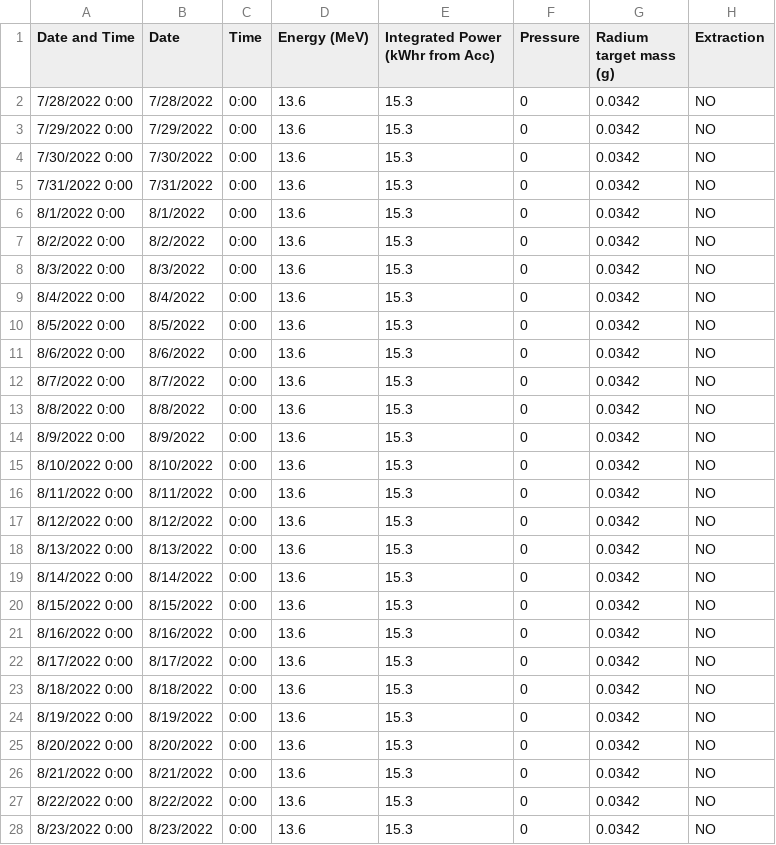
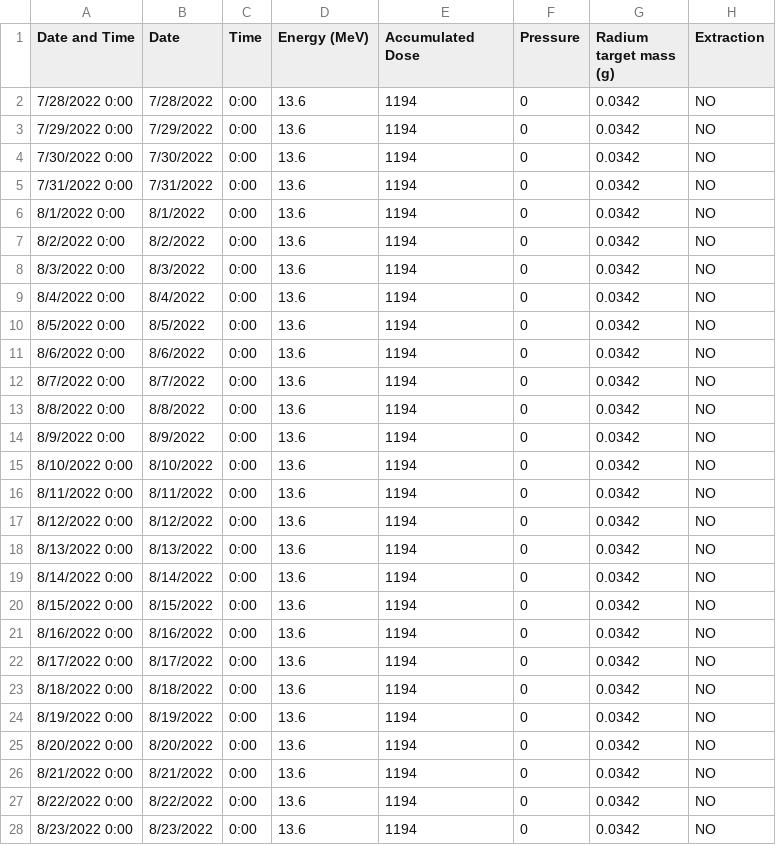
Before and after one commit to Austin-Czyzewski/Actinium-Growth-Curves, a CSV file: Beam data.csv, drawn as a sheet; only a part is shown; the diff covers the shown part only.

```diff
--- a/Beam data.csv
+++ b/Beam data.csv
@@ -1,28 +1,28 @@
-Date and Time,Date,Time,Energy (MeV),Integrated Power (kWhr from Acc),Pressure,Radium target mass (g),Extraction
-7/28/2022 0:00,7/28/2022,0:00,13.6,15.3,0,0.0342,NO
-7/29/2022 0:00,7/29/2022,0:00,13.6,15.3,0,0.0342,NO
-7/30/2022 0:00,7/30/2022,0:00,13.6,15.3,0,0.0342,NO
-7/31/2022 0:00,7/31/2022,0:00,13.6,15.3,0,0.0342,NO
-8/1/2022 0:00,8/1/2022,0:00,13.6,15.3,0,0.0342,NO
-8/2/2022 0:00,8/2/2022,0:00,13.6,15.3,0,0.0342,NO
-8/3/2022 0:00,8/3/2022,0:00,13.6,15.3,0,0.0342,NO
-8/4/2022 0:00,8/4/2022,0:00,13.6,15.3,0,0.0342,NO
-8/5/2022 0:00,8/5/2022,0:00,13.6,15.3,0,0.0342,NO
-8/6/2022 0:00,8/6/2022,0:00,13.6,15.3,0,0.0342,NO
-8/7/2022 0:00,8/7/2022,0:00,13.6,15.3,0,0.0342,NO
-8/8/2022 0:00,8/8/2022,0:00,13.6,15.3,0,0.0342,NO
-8/9/2022 0:00,8/9/2022,0:00,13.6,15.3,0,0.0342,NO
-8/10/2022 0:00,8/10/2022,0:00,13.6,15.3,0,0.0342,NO
-8/11/2022 0:00,8/11/2022,0:00,13.6,15.3,0,0.0342,NO
-8/12/2022 0:00,8/12/2022,0:00,13.6,15.3,0,0.0342,NO
-8/13/2022 0:00,8/13/2022,0:00,13.6,15.3,0,0.0342,NO
-8/14/2022 0:00,8/14/2022,0:00,13.6,15.3,0,0.0342,NO
-8/15/2022 0:00,8/15/2022,0:00,13.6,15.3,0,0.0342,NO
-8/16/2022 0:00,8/16/2022,0:00,13.6,15.3,0,0.0342,NO
-8/17/2022 0:00,8/17/2022,0:00,13.6,15.3,0,0.0342,NO
-8/18/2022 0:00,8/18/2022,0:00,13.6,15.3,0,0.0342,NO
-8/19/2022 0:00,8/19/2022,0:00,13.6,15.3,0,0.0342,NO
-8/20/2022 0:00,8/20/2022,0:00,13.6,15.3,0,0.0342,NO
-8/21/2022 0:00,8/21/2022,0:00,13.6,15.3,0,0.0342,NO
-8/22/2022 0:00,8/22/2022,0:00,13.6,15.3,0,0.0342,NO
-8/23/2022 0:00,8/23/2022,0:00,13.6,15.3,0,0.0342,NO
+Date and Time,Date,Time,Energy (MeV),Accumulated Dose,Pressure,Radium target mass (g),Extraction
+7/28/2022 0:00,7/28/2022,0:00,13.6,1194,0,0.0342,NO
+7/29/2022 0:00,7/29/2022,0:00,13.6,1194,0,0.0342,NO
+7/30/2022 0:00,7/30/2022,0:00,13.6,1194,0,0.0342,NO
+7/31/2022 0:00,7/31/2022,0:00,13.6,1194,0,0.0342,NO
+8/1/2022 0:00,8/1/2022,0:00,13.6,1194,0,0.0342,NO
+8/2/2022 0:00,8/2/2022,0:00,13.6,1194,0,0.0342,NO
+8/3/2022 0:00,8/3/2022,0:00,13.6,1194,0,0.0342,NO
+8/4/2022 0:00,8/4/2022,0:00,13.6,1194,0,0.0342,NO
+8/5/2022 0:00,8/5/2022,0:00,13.6,1194,0,0.0342,NO
+8/6/2022 0:00,8/6/2022,0:00,13.6,1194,0,0.0342,NO
+8/7/2022 0:00,8/7/2022,0:00,13.6,1194,0,0.0342,NO
+8/8/2022 0:00,8/8/2022,0:00,13.6,1194,0,0.0342,NO
+8/9/2022 0:00,8/9/2022,0:00,13.6,1194,0,0.0342,NO
+8/10/2022 0:00,8/10/2022,0:00,13.6,1194,0,0.0342,NO
+8/11/2022 0:00,8/11/2022,0:00,13.6,1194,0,0.0342,NO
+8/12/2022 0:00,8/12/2022,0:00,13.6,1194,0,0.0342,NO
+8/13/2022 0:00,8/13/2022,0:00,13.6,1194,0,0.0342,NO
+8/14/2022 0:00,8/14/2022,0:00,13.6,1194,0,0.0342,NO
+8/15/2022 0:00,8/15/2022,0:00,13.6,1194,0,0.0342,NO
+8/16/2022 0:00,8/16/2022,0:00,13.6,1194,0,0.0342,NO
+8/17/2022 0:00,8/17/2022,0:00,13.6,1194,0,0.0342,NO
+8/18/2022 0:00,8/18/2022,0:00,13.6,1194,0,0.0342,NO
+8/19/2022 0:00,8/19/2022,0:00,13.6,1194,0,0.0342,NO
+8/20/2022 0:00,8/20/2022,0:00,13.6,1194,0,0.0342,NO
+8/21/2022 0:00,8/21/2022,0:00,13.6,1194,0,0.0342,NO
+8/22/2022 0:00,8/22/2022,0:00,13.6,1194,0,0.0342,NO
+8/23/2022 0:00,8/23/2022,0:00,13.6,1194,0,0.0342,NO
```
Also changed, not shown: 1 added row, 7 removed rows and 44 edited cells elsewhere in this file, output.csv, projection.csv, 5 other files.
